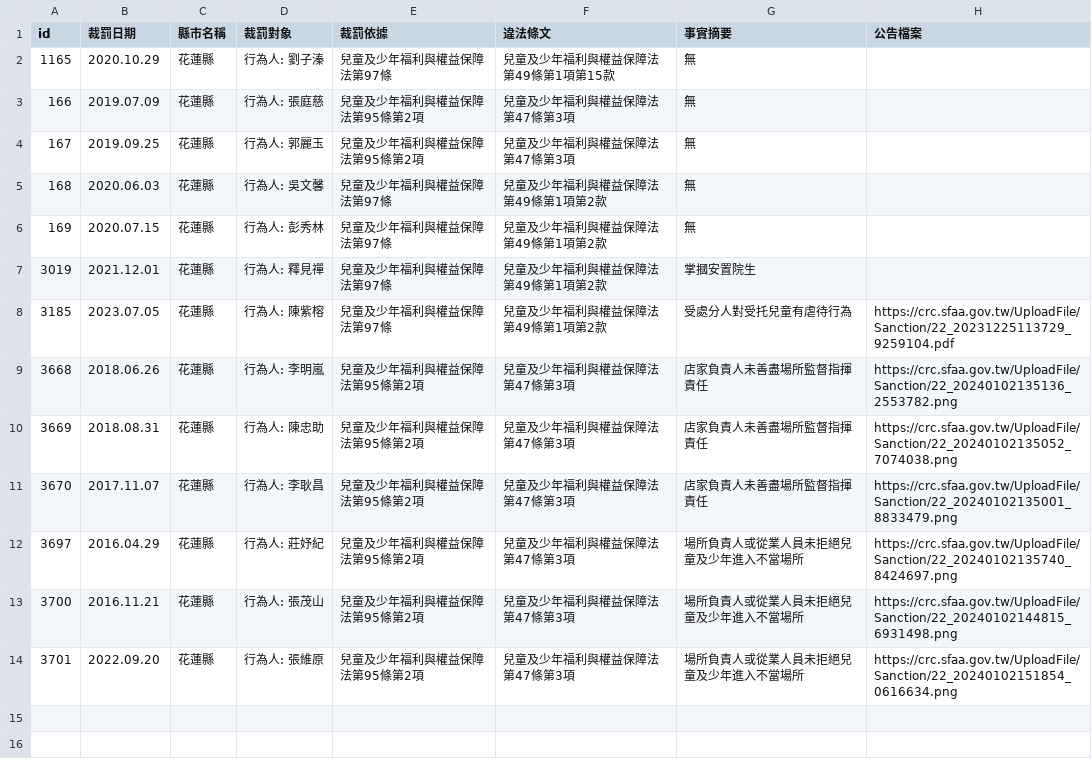
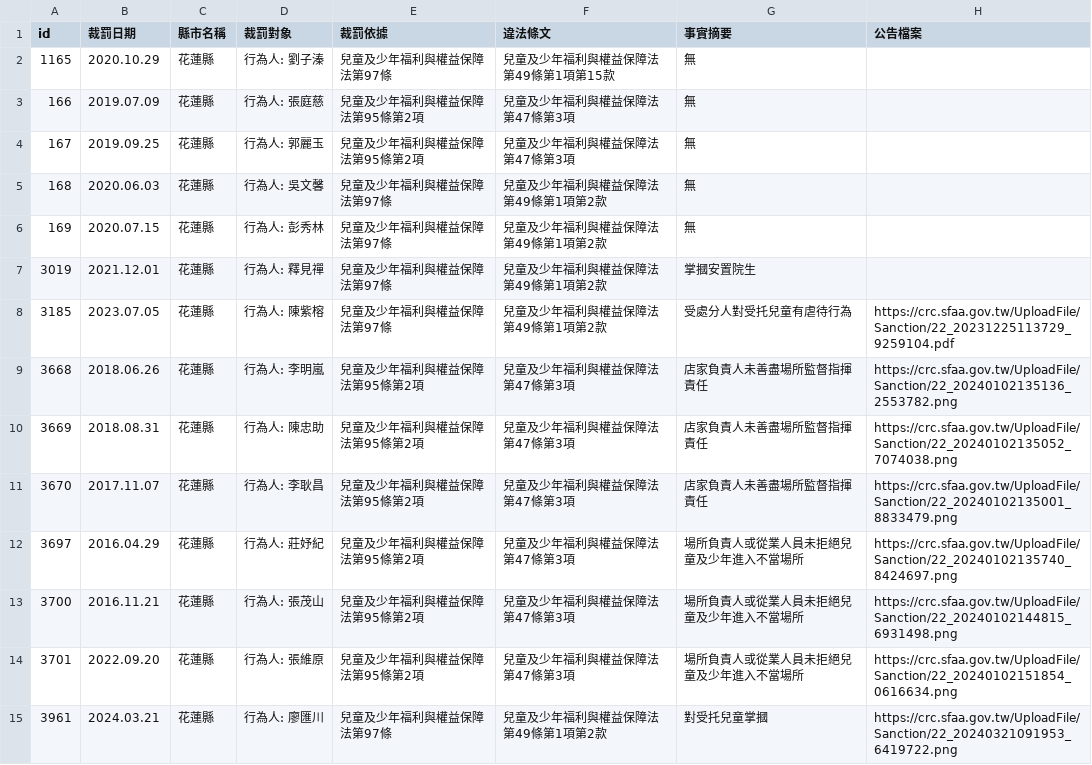
Before and after one commit to kiang/crc.sfaa.gov.tw, a CSV file: data/花蓮縣.csv, drawn as a sheet.

```diff
--- a/data/花蓮縣.csv
+++ b/data/花蓮縣.csv
@@ -14 +14,2 @@ id,裁罰日期,縣市名稱,裁罰對象,裁罰依據,違法條文,事實摘要
 3701,2022.09.20,花蓮縣,"行為人: 張維原",兒童及少年福利與權益保障法第95條第2項,兒童及少年福利與權益保障法第47條第3項,場所負責人或從業人員未拒絕兒童及少年進入不當場所,https://crc.sfaa.gov.tw/UploadFile/Sanction/22_20240102151854_0616634.png
+3961,2024.03.21,花蓮縣,"行為人: 廖匯川",兒童及少年福利與權益保障法第97條,兒童及少年福利與權益保障法第49條第1項第2款,對受托兒童掌摑,https://crc.sfaa.gov.tw/UploadFile/Sanction/22_20240321091953_6419722.png
```
Also changed, not shown: data/基隆市.csv, data/新北市.csv, 9 other files.
